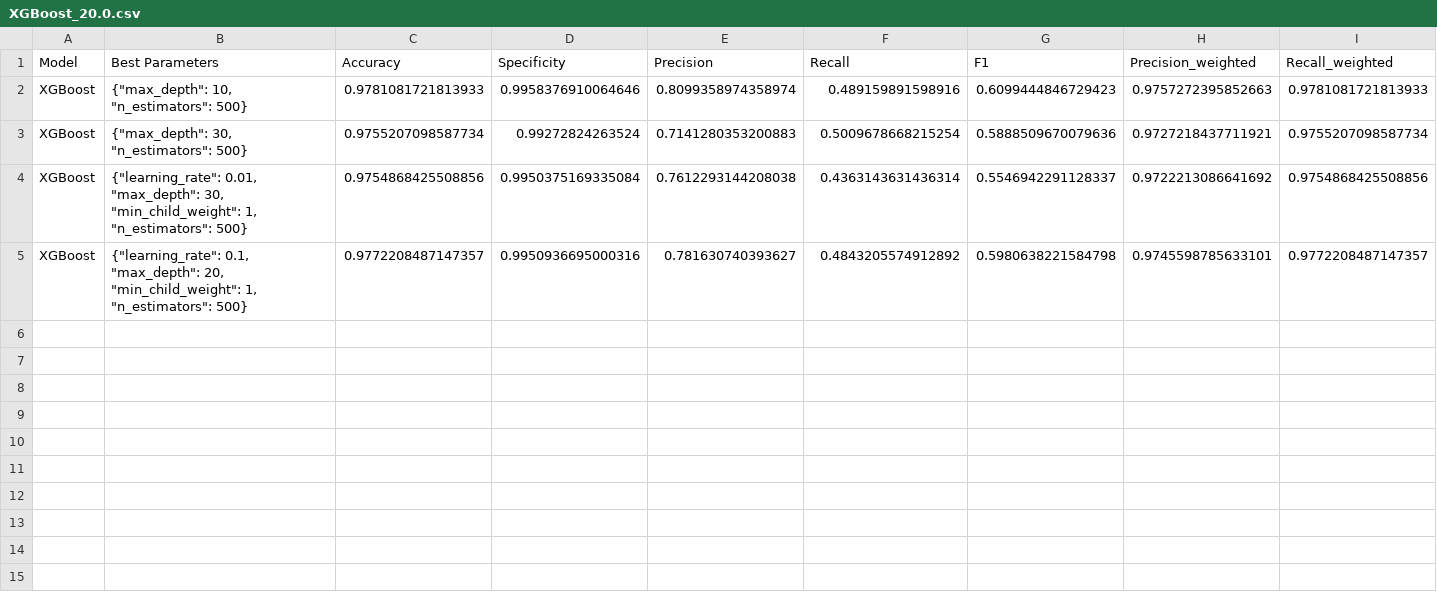
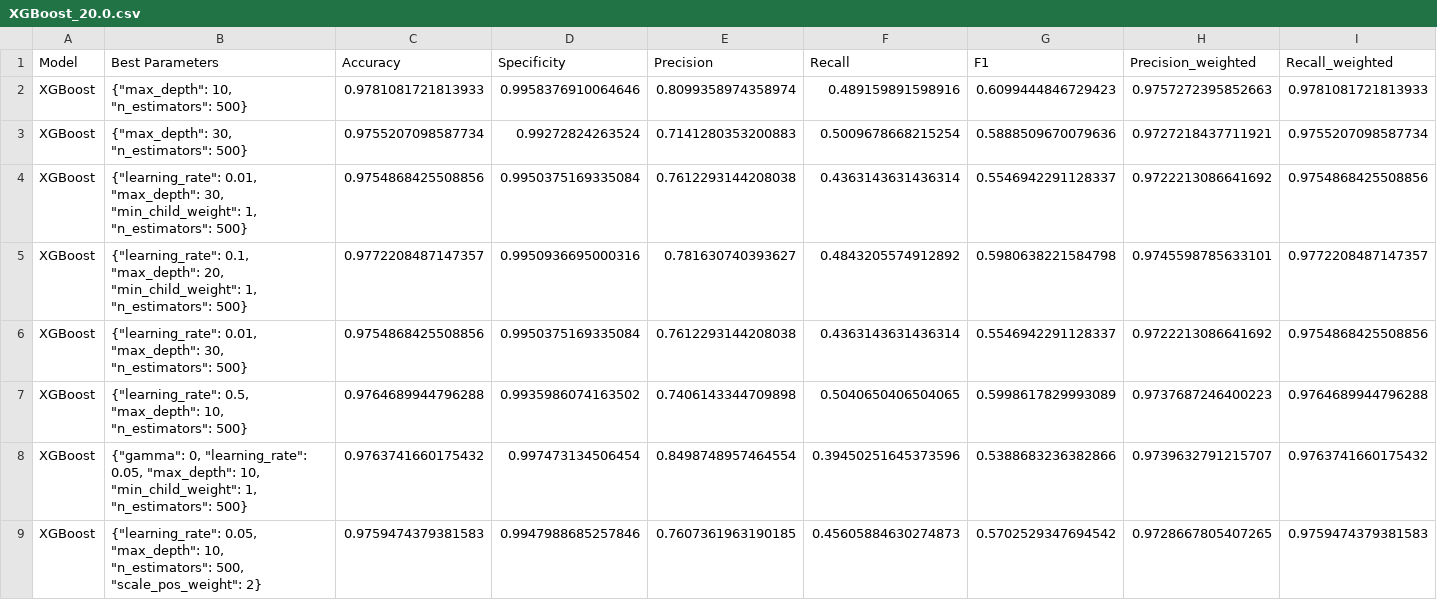
Before and after one commit to francetarchi/CreditCardFraudDetection, a CSV file: model_results/XGBoost_20.0.csv, drawn as a sheet; only a part is shown; rows hold the shown columns only; the diff names each change by its address in the sheet, - before the commit and + after, or states it on an @@ line.

Commit message:
Updated some results.

```diff
--- a/model_results/XGBoost_20.0.csv
+++ b/model_results/XGBoost_20.0.csv
+row 6: XGBoost | {"learning_rate": 0.01, "max_depth": 30, "n_estimators": 500} | 0.9754868425508856 | 0.9950375169335084 | 0.7612293144208038 | 0.4363143631436314 | 0.5546942291128337 | 0.9722213086641692 | 0.9754868425508856
+row 7: XGBoost | {"learning_rate": 0.5, "max_depth": 10, "n_estimators": 500} | 0.9764689944796288 | 0.9935986074163502 | 0.7406143344709898 | 0.5040650406504065 | 0.5998617829993089 | 0.9737687246400223 | 0.9764689944796288
+row 8: XGBoost | {"gamma": 0, "learning_rate": 0.05, "max_depth": 10, "min_child_weight": 1, "n_estimators": 500} | 0.9763741660175432 | 0.997473134506454 | 0.8498748957464554 | 0.39450251645373596 | 0.5388683236382866 | 0.9739632791215707 | 0.9763741660175432
+row 9: XGBoost | {"learning_rate": 0.05, "max_depth": 10, "n_estimators": 500, "scale_pos_weight": 2} | 0.9759474379381583 | 0.9947988685257846 | 0.7607361963190185 | 0.45605884630274873 | 0.5702529347694542 | 0.9728667805407265 | 0.9759474379381583
```
Also changed, not shown: model_results/unique.csv, 1 other file.
